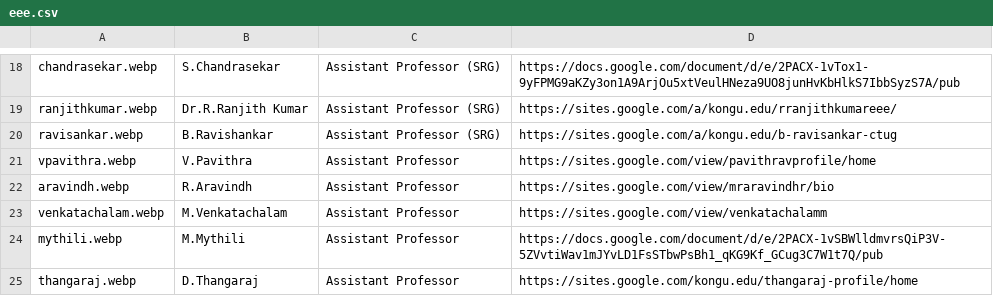
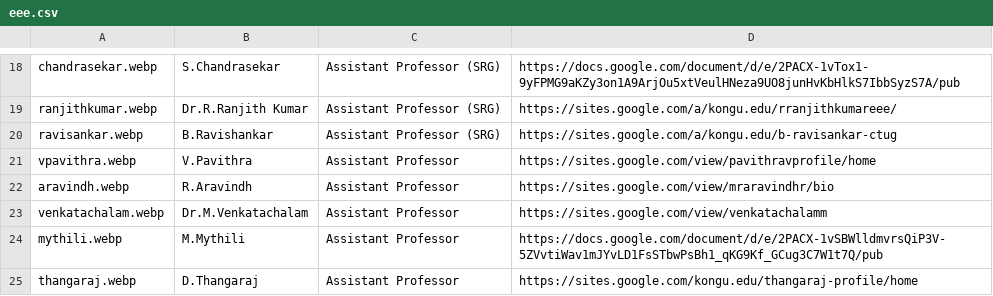
Before and after one commit to kongu-web/kec, a CSV file: public/Faculty/eee.csv, drawn as a sheet; only a part is shown, gaps mark what is left out.

```diff
--- a/public/Faculty/eee.csv
+++ b/public/Faculty/eee.csv
@@ -22,3 +22,3 @@ vpavithra.webp,V.Pavithra,Assistant Professor,https://sites.google.com/view/pavi
 aravindh.webp,R.Aravindh,Assistant Professor,https://sites.google.com/view/mraravindhr/bio
-venkatachalam.webp,M.Venkatachalam,Assistant Professor,https://sites.google.com/view/venkatachalamm
+venkatachalam.webp,Dr.M.Venkatachalam,Assistant Professor,https://sites.google.com/view/venkatachalamm
 mythili.webp,M.Mythili,Assistant Professor,https://docs.google.com/document/d/e/2PACX-1vSBWlldmvrsQiP3V-5ZVvtiWav1mJYvLD1FsSTbwPsBh1_qKG9Kf_GCug3C7W1t7Q/pub
```
Also changed, not shown: public/Faculty/cse.csv, 3 other files.
